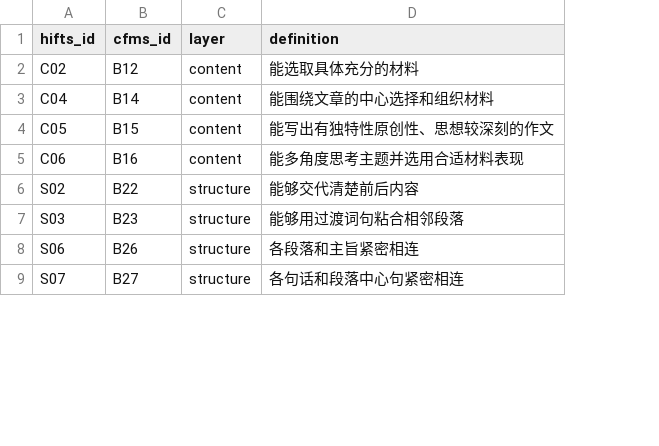
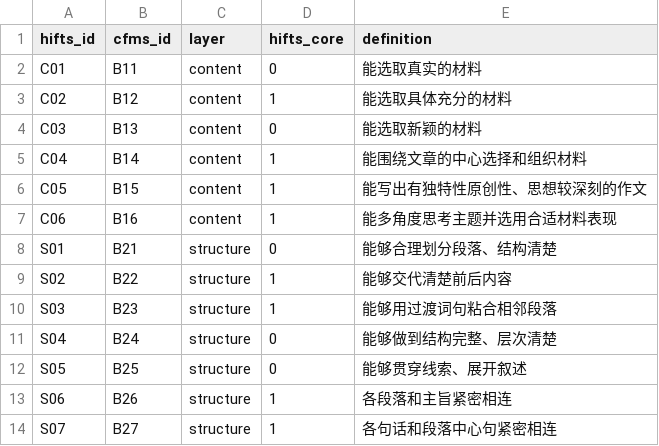
Before and after one commit to Atiyahsama/HiFTS, a CSV file: CFMS-34/trait_map.csv, drawn as a sheet; only a part is shown; addresses are those after the commit; the diff covers the shown part only; the diff names each change by its address in the sheet, - before the commit and + after, or states it on an @@ line.

```diff
--- a/CFMS-34/trait_map.csv
+++ b/CFMS-34/trait_map.csv
+column D (hifts_core), row 3: 1; rows 5-7: all 1; rows 9-10: 1 | 1; rows 13-14: 1 | 1
+row 2: C01 | B11 | content | 0 | 能选取真实的材料
+row 4: C03 | B13 | content | 0 | 能选取新颖的材料
+row 8: S01 | B21 | structure | 0 | 能够合理划分段落、结构清楚
+row 11: S04 | B24 | structure | 0 | 能够做到结构完整、层次清楚
+row 12: S05 | B25 | structure | 0 | 能够贯穿线索、展开叙述
```
Also changed, not shown: 9 added rows elsewhere in this file, 7 other files.
